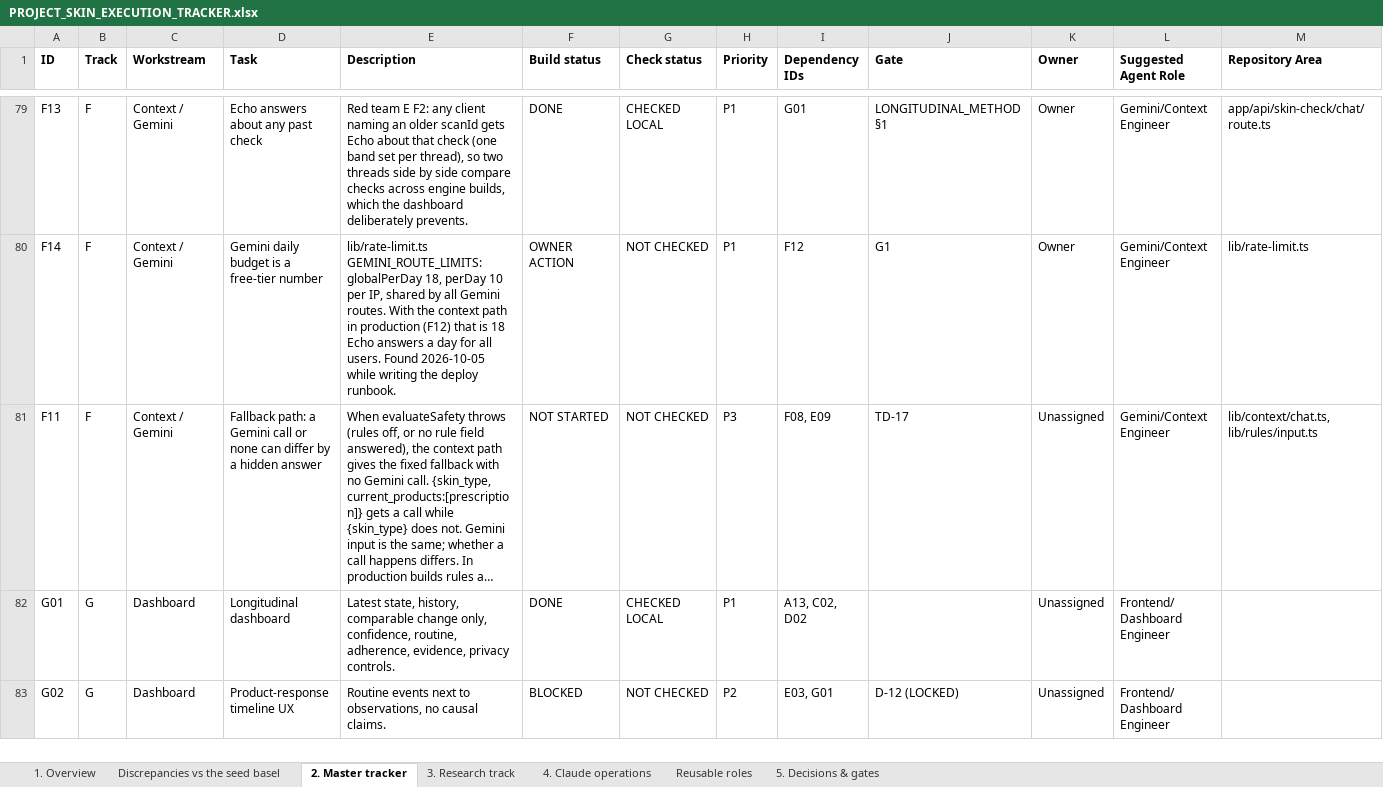
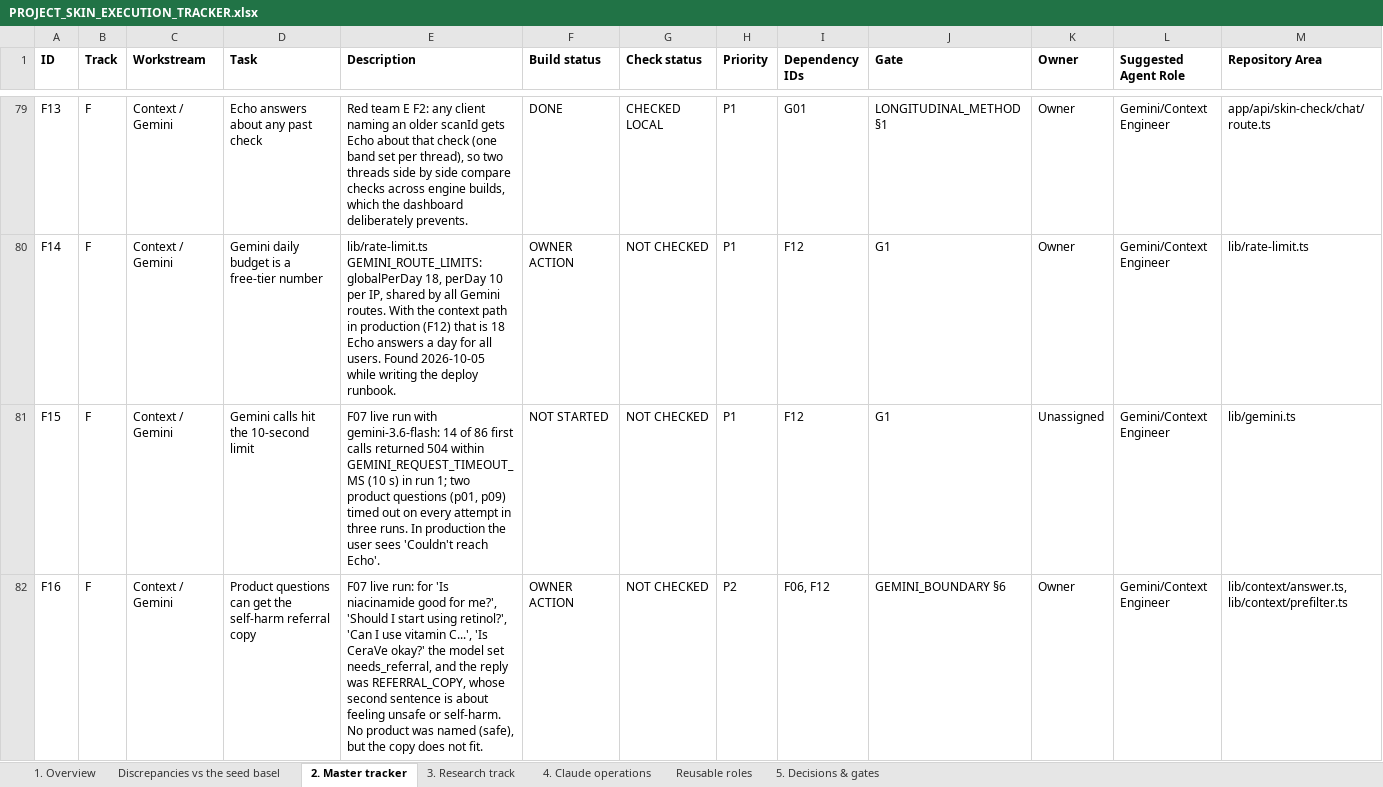
Before and after one commit to Divit-aggarwal/skin-check, an Excel workbook: docs/PROJECT_SKIN_EXECUTION_TRACKER.xlsx, sheet 2. Master tracker, drawn as a sheet; only a part is shown, gaps mark what is left out; the shorter side is filled out with more unchanged rows; long unchanged cells end in …; values as stored, in another font and other column widths than the file's, no borders; rows hold the shown columns only; the diff covers the shown part only; the diff names each change by its address in the sheet, - before the commit and + after, or states it on an @@ line.

```diff
--- a/docs/PROJECT_SKIN_EXECUTION_TRACKER.xlsx (sheet 2. Master tracker)
+++ b/docs/PROJECT_SKIN_EXECUTION_TRACKER.xlsx (sheet 2. Master tracker)
+row 81: F15 | F | Context / Gemini | Gemini calls hit the 10-second limit | F07 live run with gemini-3.6-flash: 14 of 86 first calls returned 504 within GEMINI_REQUEST_TIMEOUT_MS (10 s) in run 1; two product questions (p01, p09) timed out on every attempt in three runs. In production the user sees 'Couldn't reach Echo'. | NOT STARTED | NOT CHECKED | P1 | F12 | G1 | Unassigned | Gemini/Context Engineer | lib/gemini.ts
+row 82: F16 | F | Context / Gemini | Product questions can get the self-harm referral copy | F07 live run: for 'Is niacinamide good for me?', 'Should I start using retinol?', 'Can I use vitamin C...', 'Is CeraVe okay?' the model set needs_referral, and the reply was REFERRAL_COPY, whose second sentence is about feeling unsafe or self-harm. No product was named (safe), but the copy does not fit. | OWNER ACTION | NOT CHECKED | P2 | F06, F12 | GEMINI_BOUNDARY §6 | Owner | Gemini/Context Engineer | lib/context/answer.ts, lib/context/prefilter.ts
```
Also changed, not shown: 1 added row and 7 edited cells elsewhere in this sheet, sheet 1. Overview, 6 other files.
